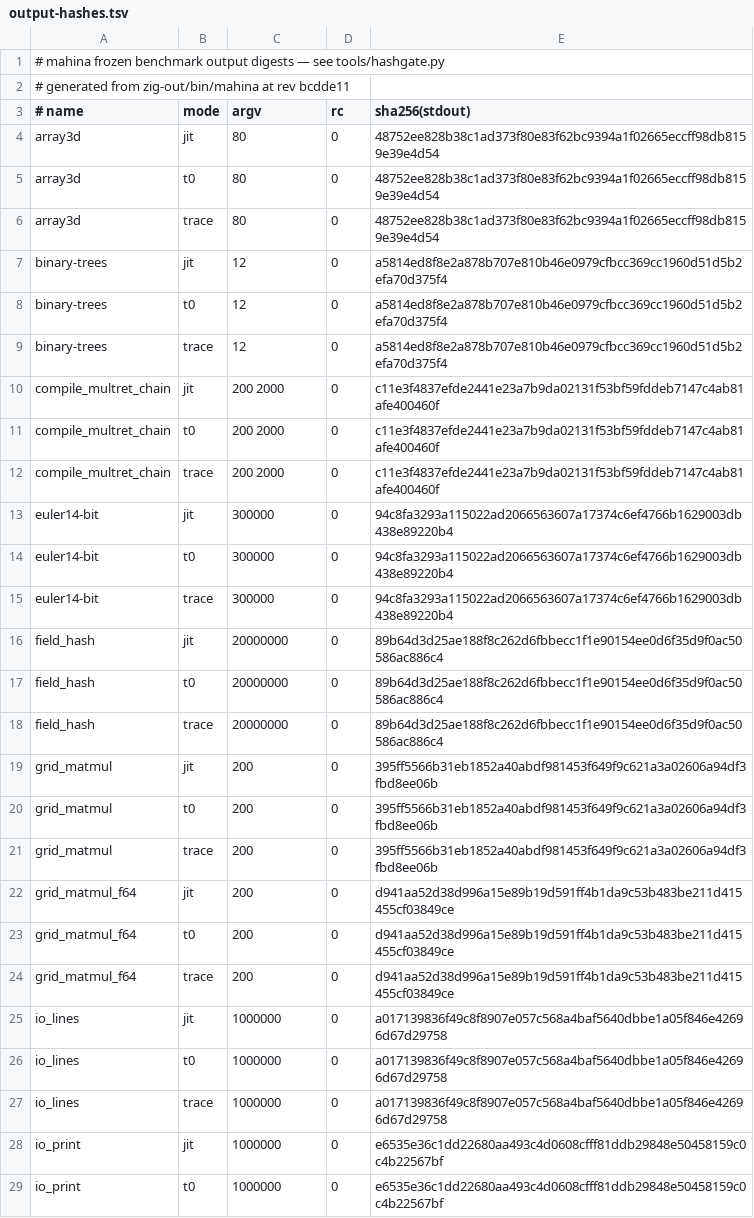
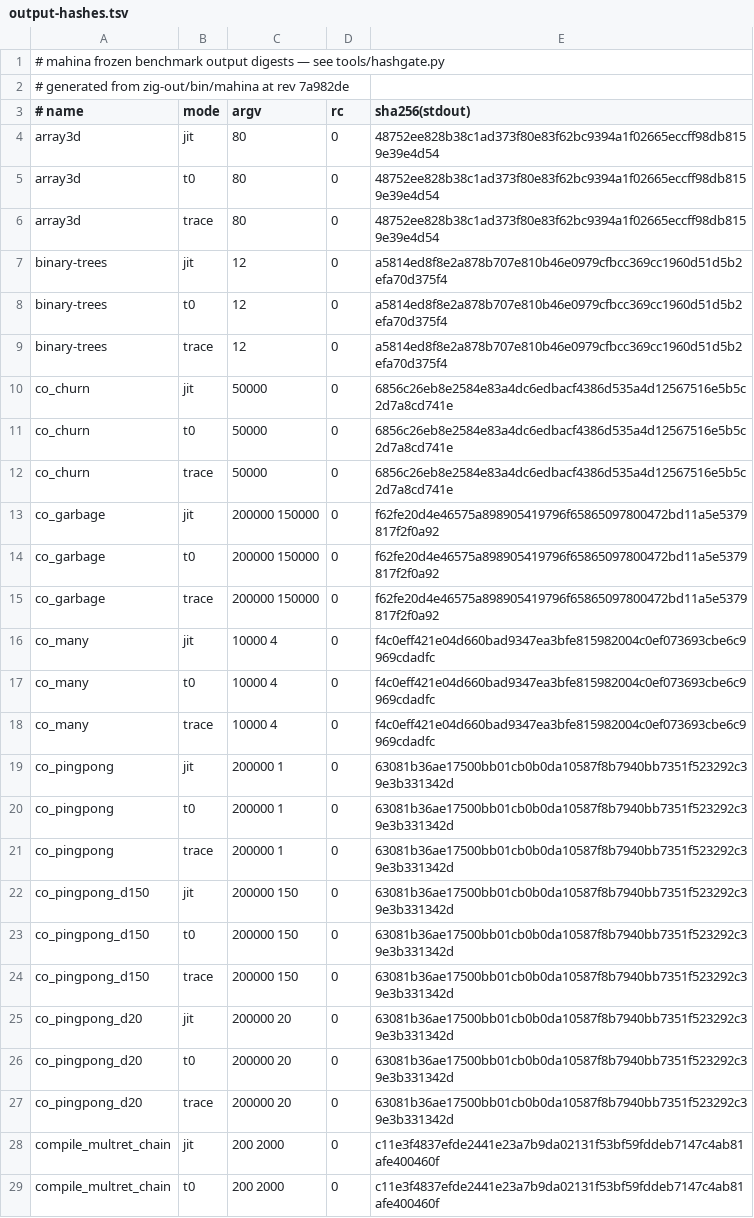
Before and after one commit to serialexp/lune, a TSV file: bench/refs/output-hashes.tsv, drawn as a sheet; only a part is shown; the shorter side is filled out with more unchanged rows; the diff covers the shown part only.

```diff
--- a/bench/refs/output-hashes.tsv
+++ b/bench/refs/output-hashes.tsv
@@ -1,3 +1,3 @@
 # mahina frozen benchmark output digests — see tools/hashgate.py
-# generated from zig-out/bin/mahina at rev bcdde11
+# generated from zig-out/bin/mahina at rev 7a982de
 # name	mode	argv	rc	sha256(stdout)
@@ -9,2 +9,20 @@ binary-trees	t0	12	0	a5814ed8f8e2a878b707e810b46e0979cfbcc369cc1960d51d5b2efa70d
 binary-trees	trace	12	0	a5814ed8f8e2a878b707e810b46e0979cfbcc369cc1960d51d5b2efa70d375f4
+co_churn	jit	50000	0	6856c26eb8e2584e83a4dc6edbacf4386d535a4d12567516e5b5c2d7a8cd741e
+co_churn	t0	50000	0	6856c26eb8e2584e83a4dc6edbacf4386d535a4d12567516e5b5c2d7a8cd741e
+co_churn	trace	50000	0	6856c26eb8e2584e83a4dc6edbacf4386d535a4d12567516e5b5c2d7a8cd741e
+co_garbage	jit	200000 150000	0	f62fe20d4e46575a898905419796f65865097800472bd11a5e5379817f2f0a92
+co_garbage	t0	200000 150000	0	f62fe20d4e46575a898905419796f65865097800472bd11a5e5379817f2f0a92
+co_garbage	trace	200000 150000	0	f62fe20d4e46575a898905419796f65865097800472bd11a5e5379817f2f0a92
+co_many	jit	10000 4	0	f4c0eff421e04d660bad9347ea3bfe815982004c0ef073693cbe6c9969cdadfc
+co_many	t0	10000 4	0	f4c0eff421e04d660bad9347ea3bfe815982004c0ef073693cbe6c9969cdadfc
+co_many	trace	10000 4	0	f4c0eff421e04d660bad9347ea3bfe815982004c0ef073693cbe6c9969cdadfc
+co_pingpong	jit	200000 1	0	63081b36ae17500bb01cb0b0da10587f8b7940bb7351f523292c39e3b331342d
+co_pingpong	t0	200000 1	0	63081b36ae17500bb01cb0b0da10587f8b7940bb7351f523292c39e3b331342d
+co_pingpong	trace	200000 1	0	63081b36ae17500bb01cb0b0da10587f8b7940bb7351f523292c39e3b331342d
+co_pingpong_d150	jit	200000 150	0	63081b36ae17500bb01cb0b0da10587f8b7940bb7351f523292c39e3b331342d
+co_pingpong_d150	t0	200000 150	0	63081b36ae17500bb01cb0b0da10587f8b7940bb7351f523292c39e3b331342d
+co_pingpong_d150	trace	200000 150	0	63081b36ae17500bb01cb0b0da10587f8b7940bb7351f523292c39e3b331342d
+co_pingpong_d20	jit	200000 20	0	63081b36ae17500bb01cb0b0da10587f8b7940bb7351f523292c39e3b331342d
+co_pingpong_d20	t0	200000 20	0	63081b36ae17500bb01cb0b0da10587f8b7940bb7351f523292c39e3b331342d
+co_pingpong_d20	trace	200000 20	0	63081b36ae17500bb01cb0b0da10587f8b7940bb7351f523292c39e3b331342d
 compile_multret_chain	jit	200 2000	0	c11e3f4837efde2441e23a7b9da02131f53bf59fddeb7147c4ab81afe400460f
```
Also changed, not shown: 6 added rows elsewhere in this file.
